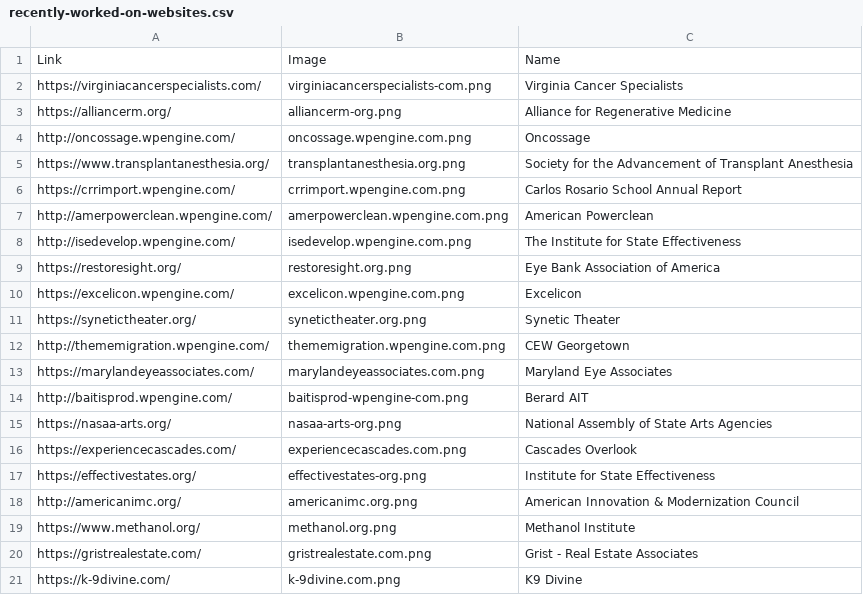
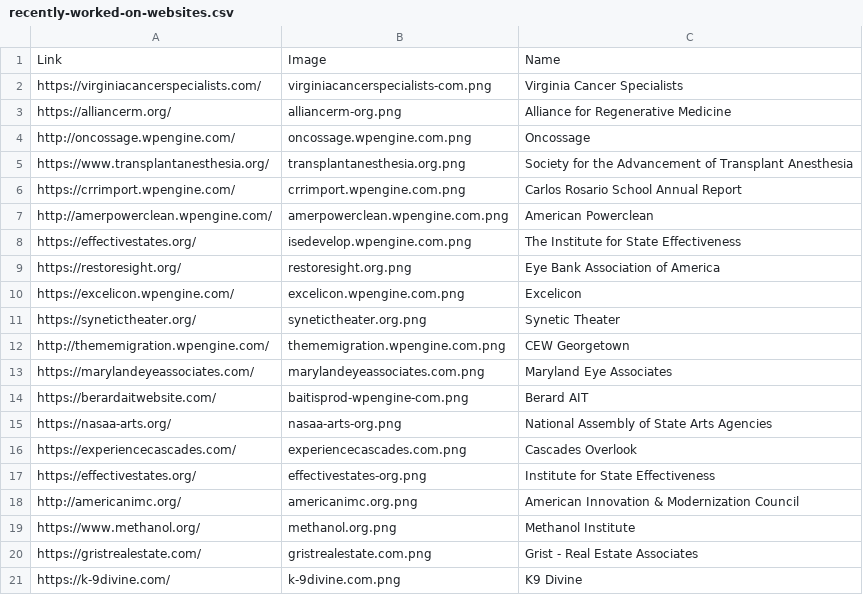
Before and after one commit to johncrislasta/johncrislasta.github.io, a CSV file: assets/js/data/recently-worked-on-websites.csv, drawn as a sheet.

Commit message:
v1.0.0.8 - Updated recently worked on websites url for two entries

```diff
--- a/assets/js/data/recently-worked-on-websites.csv
+++ b/assets/js/data/recently-worked-on-websites.csv
@@ -7,3 +7,3 @@ https://crrimport.wpengine.com/,crrimport.wpengine.com.png,Carlos Rosario School
 http://amerpowerclean.wpengine.com/,amerpowerclean.wpengine.com.png,American Powerclean
-http://isedevelop.wpengine.com/,isedevelop.wpengine.com.png,The Institute for State Effectiveness
+https://effectivestates.org/,isedevelop.wpengine.com.png,The Institute for State Effectiveness
 https://restoresight.org/,restoresight.org.png,Eye Bank Association of America
@@ -13,3 +13,3 @@ http://thememigration.wpengine.com/,thememigration.wpengine.com.png,CEW Georgeto
 https://marylandeyeassociates.com/,marylandeyeassociates.com.png,Maryland Eye Associates
-http://baitisprod.wpengine.com/,baitisprod-wpengine-com.png,Berard AIT
+https://berardaitwebsite.com/,baitisprod-wpengine-com.png,Berard AIT
 https://nasaa-arts.org/,nasaa-arts-org.png,National Assembly of State Arts Agencies
```
Also changed, not shown: 1 other file.
